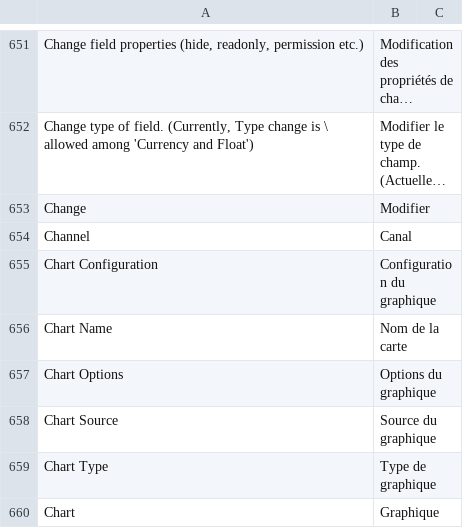
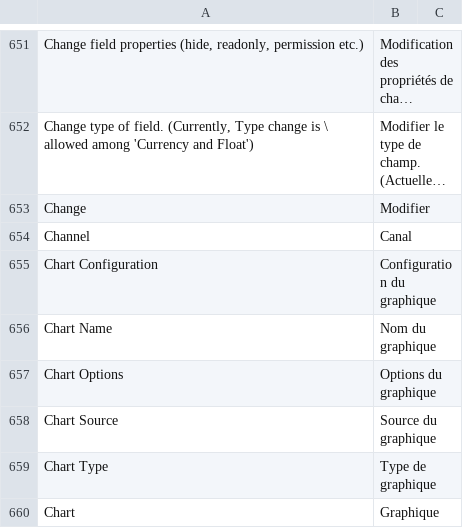
Before and after one commit to noec764/frappe, a CSV file: frappe/translations/fr.csv, drawn as a sheet; only a part is shown, gaps mark what is left out; long unchanged cells end in ….

```diff
--- a/frappe/translations/fr.csv
+++ b/frappe/translations/fr.csv
@@ -681,3 +681,3 @@ Channel,Canal,
 Chart Configuration,Configuration du graphique,
-Chart Name,Nom de la carte,
+Chart Name,Nom du graphique,
 Chart Options,Options du graphique,
```
Also changed, not shown: 3 other files.
